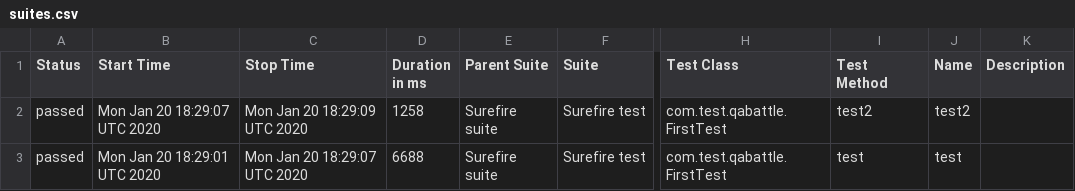
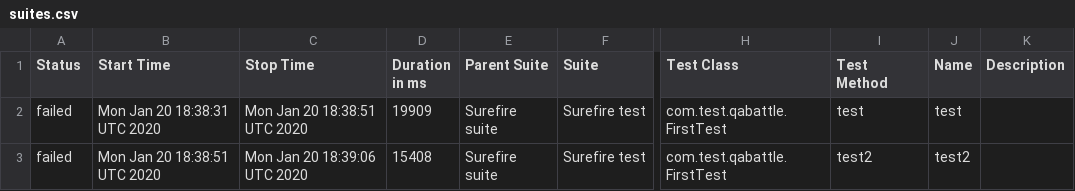
Before and after one commit to DenisKozachok/qabattle-selenide, a CSV file: data/suites.csv, drawn as a sheet; only a part is shown, gaps mark what is left out; the diff names each change by its address in the sheet, - before the commit and + after, or states it on an @@ line.

```diff
--- a/data/suites.csv
+++ b/data/suites.csv
-A2:A3 (Status): passed
+A2:A3 (Status): failed
-B2 (Start Time): Mon Jan 20 18:29:07 UTC 2020
+B2 (Start Time): Mon Jan 20 18:38:31 UTC 2020
-C2 (Stop Time): Mon Jan 20 18:29:09 UTC 2020
+C2 (Stop Time): Mon Jan 20 18:38:51 UTC 2020
-D2 (Duration in ms): 1258
+D2 (Duration in ms): 19909
-I2 (Test Method): test2
+I2 (Test Method): test
-J2 (Name): test2
+J2 (Name): test
-B3 (Start Time): Mon Jan 20 18:29:01 UTC 2020
+B3 (Start Time): Mon Jan 20 18:38:51 UTC 2020
-C3 (Stop Time): Mon Jan 20 18:29:07 UTC 2020
+C3 (Stop Time): Mon Jan 20 18:39:06 UTC 2020
-D3 (Duration in ms): 6688
+D3 (Duration in ms): 15408
-I3 (Test Method): test
+I3 (Test Method): test2
-J3 (Name): test
+J3 (Name): test2
```
Also changed, not shown: 34 other files.
